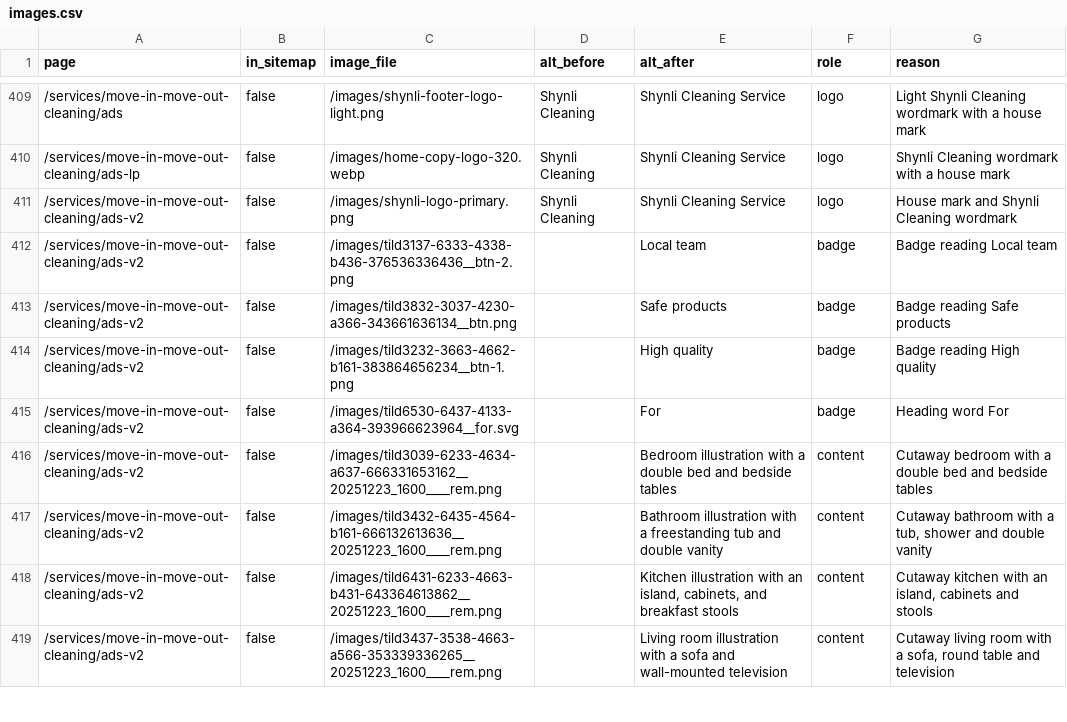
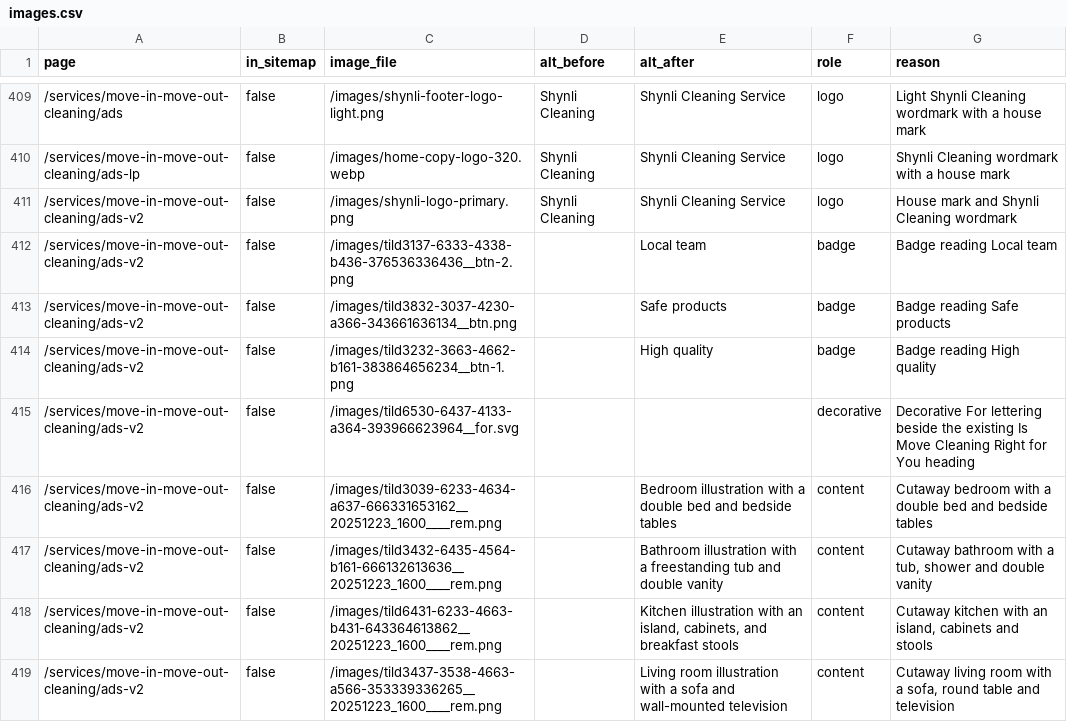
Before and after one commit to miralitys/shynlicleaningservice, a CSV file: docs/image-alt-audit/images.csv, drawn as a sheet; only a part is shown, gaps mark what is left out; the diff covers the shown part only.

Commit message:
Mark redundant For lettering decorative and verify complete pricing digit alts

```diff
--- a/docs/image-alt-audit/images.csv
+++ b/docs/image-alt-audit/images.csv
@@ -414,3 +414,3 @@
 "/services/move-in-move-out-cleaning/ads-v2","false","/images/tild3232-3663-4662-b161-383864656234__btn-1.png","","High quality","badge","Badge reading High quality"
-"/services/move-in-move-out-cleaning/ads-v2","false","/images/tild6530-6437-4133-a364-393966623964__for.svg","","For","badge","Heading word For"
+"/services/move-in-move-out-cleaning/ads-v2","false","/images/tild6530-6437-4133-a364-393966623964__for.svg","","","decorative","Decorative For lettering beside the existing Is Move Cleaning Right for You heading"
 "/services/move-in-move-out-cleaning/ads-v2","false","/images/tild3039-6233-4634-a637-666331653162__20251223_1600____rem.png","","Bedroom illustration with a double bed and bedside tables","content","Cutaway bedroom with a double bed and bedside tables"
```
Also changed, not shown: 12 edited cells elsewhere in this file, docs/image-alt-audit/assets.csv, 4 other files.
